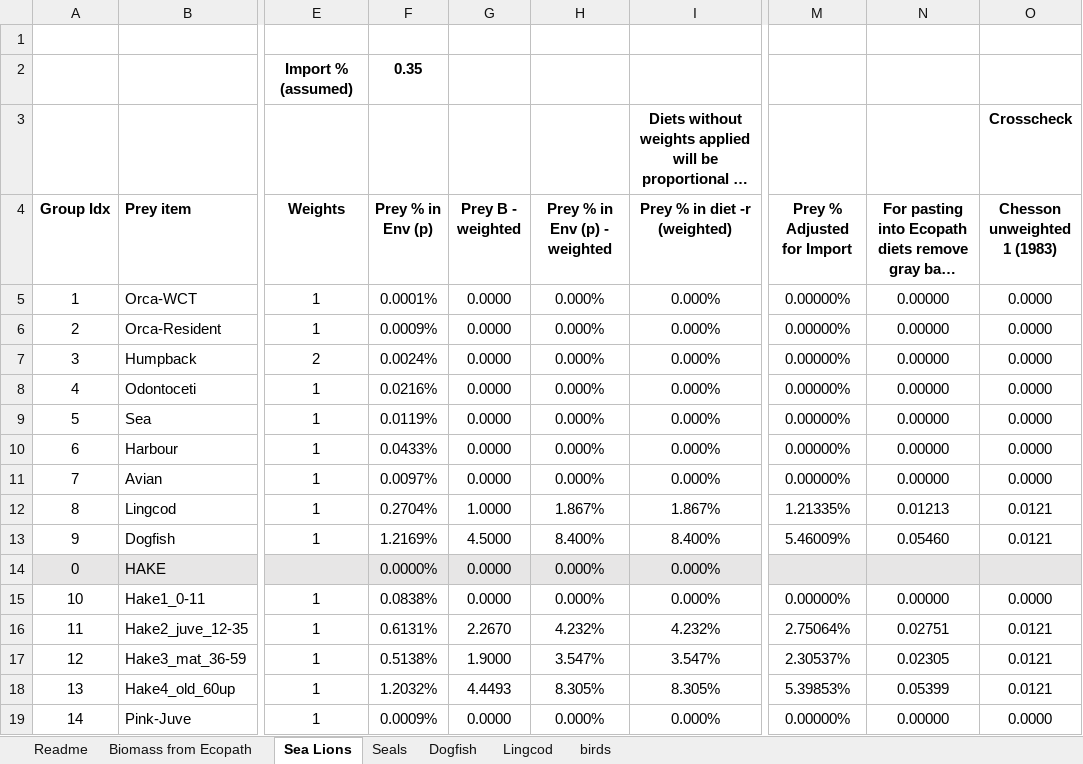
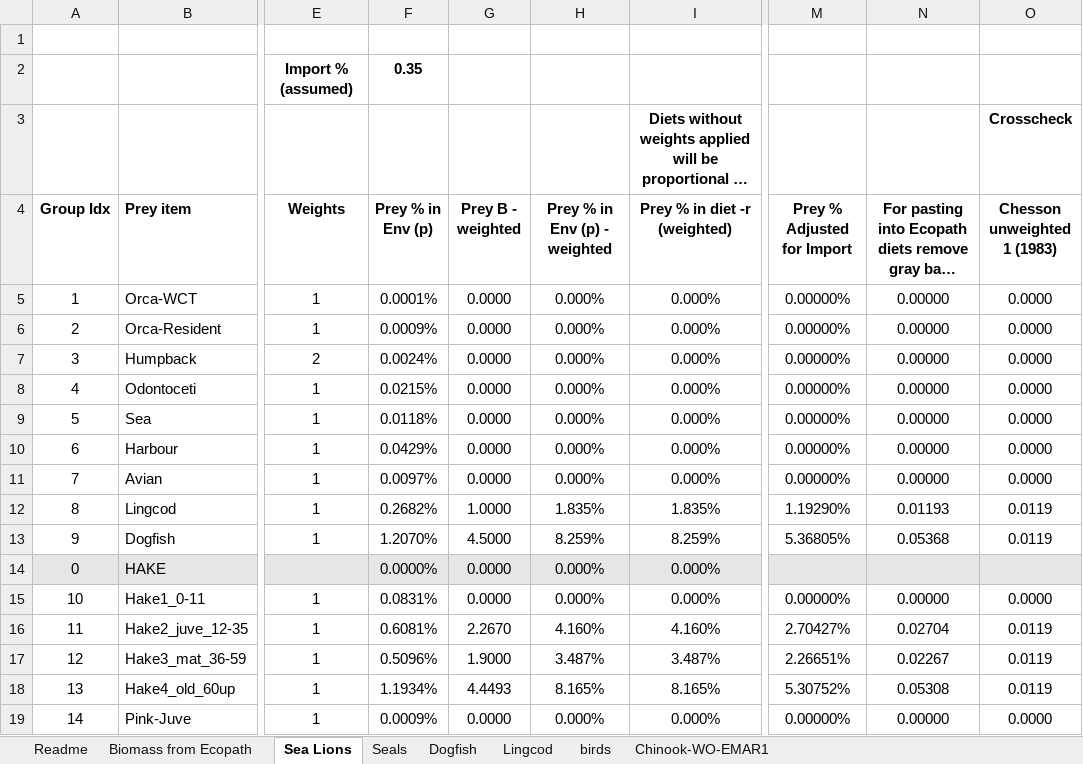
Before and after one commit to goldford/Ecosystem-Model-Data-Framework, an Excel workbook: scripts/Electivity Master Sheet.xlsx, sheet Sea Lions, drawn as a sheet; only a part is shown, gaps mark what is left out; long unchanged cells end in …; values as stored, in another font and other column widths than the file's, no borders; conditional formats not drawn; the diff covers the shown part only; the diff names each change by its address in the sheet, - before the commit and + after, or states it on an @@ line.

```diff
--- a/scripts/Electivity Master Sheet.xlsx (sheet Sea Lions)
+++ b/scripts/Electivity Master Sheet.xlsx (sheet Sea Lions)
+sheet tab: Chinook-WO-EMAR1
-F8 (Prey % in Env (p)): 0.0216%
+F8 (Prey % in Env (p)): 0.0215%
-F9 (Prey % in Env (p)): 0.0119%
+F9 (Prey % in Env (p)): 0.0118%
-F10 (Prey % in Env (p)): 0.0433%
+F10 (Prey % in Env (p)): 0.0429%
-F12 (Prey % in Env (p)): 0.2704%
+F12 (Prey % in Env (p)): 0.2682%
-H12 (Prey % in Env (p) - weighted): 1.867%
+H12 (Prey % in Env (p) - weighted): 1.835%
-I12 (Prey % in diet -r (weighted)): 1.867%
+I12 (Prey % in diet -r (weighted)): 1.835%
-M12 (Prey % Adjusted for Import): 1.21335%
+M12 (Prey % Adjusted for Import): 1.19290%
-N12: 0.01213
+N12: 0.01193
-O12:O13 (Chesson unweighted 1 (1983)): 0.0121
+O12:O13 (Chesson unweighted 1 (1983)): 0.0119
-F13 (Prey % in Env (p)): 1.2169%
+F13 (Prey % in Env (p)): 1.2070%
-H13 (Prey % in Env (p) - weighted): 8.400%
+H13 (Prey % in Env (p) - weighted): 8.259%
-I13 (Prey % in diet -r (weighted)): 8.400%
+I13 (Prey % in diet -r (weighted)): 8.259%
-M13 (Prey % Adjusted for Import): 5.46009%
+M13 (Prey % Adjusted for Import): 5.36805%
-N13: 0.05460
+N13: 0.05368
-F15 (Prey % in Env (p)): 0.0838%
+F15 (Prey % in Env (p)): 0.0831%
-F16 (Prey % in Env (p)): 0.6131%
+F16 (Prey % in Env (p)): 0.6081%
-H16 (Prey % in Env (p) - weighted): 4.232%
+H16 (Prey % in Env (p) - weighted): 4.160%
-I16 (Prey % in diet -r (weighted)): 4.232%
+I16 (Prey % in diet -r (weighted)): 4.160%
-M16 (Prey % Adjusted for Import): 2.75064%
+M16 (Prey % Adjusted for Import): 2.70427%
-N16: 0.02751
+N16: 0.02704
-O16:O18 (Chesson unweighted 1 (1983)): 0.0121
+O16:O18 (Chesson unweighted 1 (1983)): 0.0119
-F17 (Prey % in Env (p)): 0.5138%
+F17 (Prey % in Env (p)): 0.5096%
-H17 (Prey % in Env (p) - weighted): 3.547%
+H17 (Prey % in Env (p) - weighted): 3.487%
-I17 (Prey % in diet -r (weighted)): 3.547%
+I17 (Prey % in diet -r (weighted)): 3.487%
-M17 (Prey % Adjusted for Import): 2.30537%
+M17 (Prey % Adjusted for Import): 2.26651%
-N17: 0.02305
+N17: 0.02267
-F18 (Prey % in Env (p)): 1.2032%
+F18 (Prey % in Env (p)): 1.1934%
-H18 (Prey % in Env (p) - weighted): 8.305%
+H18 (Prey % in Env (p) - weighted): 8.165%
-I18 (Prey % in diet -r (weighted)): 8.305%
+I18 (Prey % in diet -r (weighted)): 8.165%
-M18 (Prey % Adjusted for Import): 5.39853%
+M18 (Prey % Adjusted for Import): 5.30752%
-N18: 0.05399
+N18: 0.05308
```
Also changed, not shown: 181 edited cells elsewhere in this sheet, sheet Seals, sheet birds, sheet Lingcod, sheet Dogfish, sheet Biomass from Ecopath, 12 other files.
